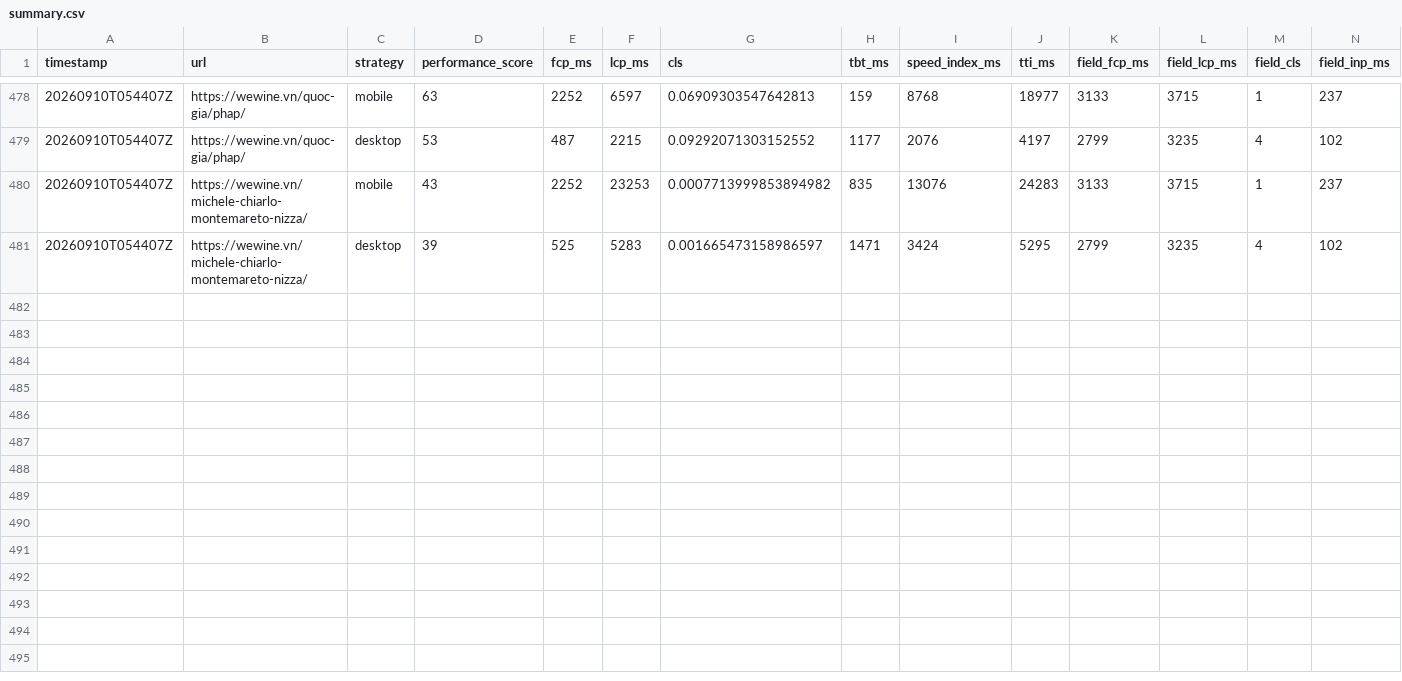
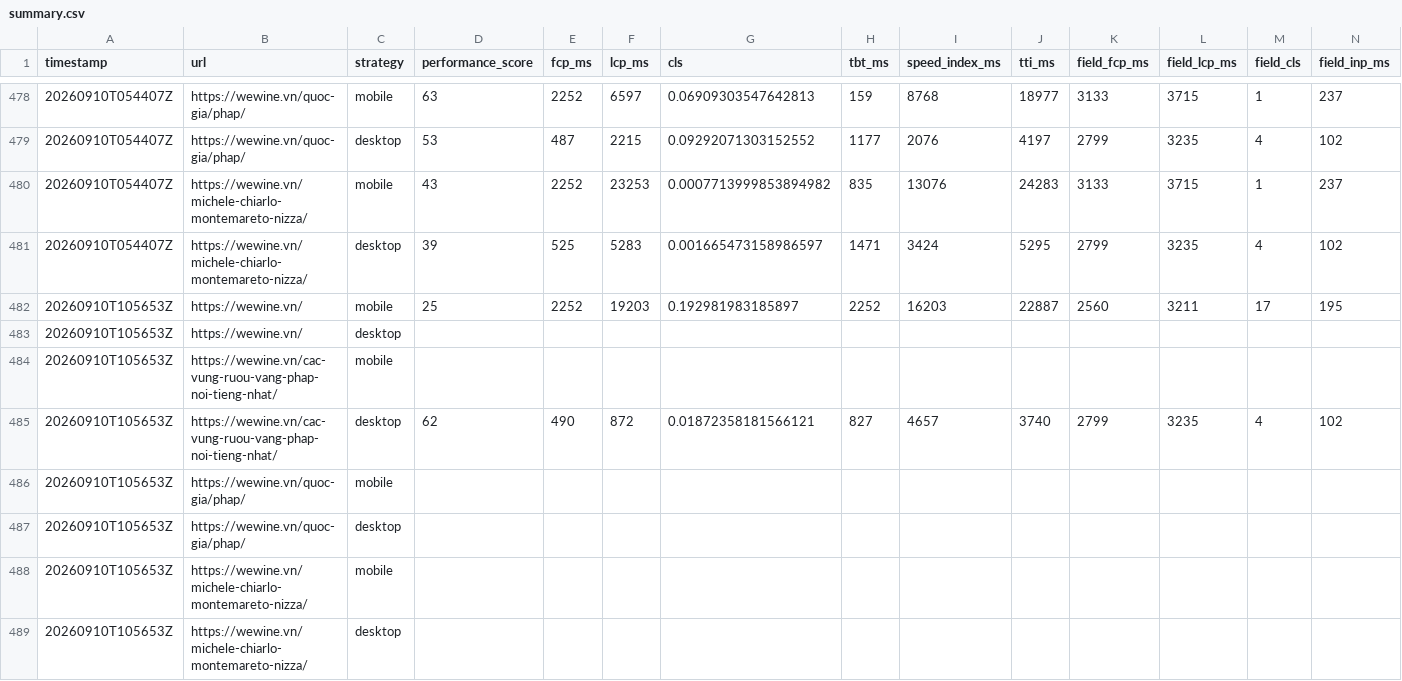
Before and after one commit to talabadao/pagespeed-monitor, a CSV file: Page Speed Insight/reports/summary.csv, drawn as a sheet; only a part is shown, gaps mark what is left out; rows hold the shown columns only; the diff names each change by its address in the sheet, - before the commit and + after, or states it on an @@ line.

```diff
--- a/Page Speed Insight/reports/summary.csv
+++ b/Page Speed Insight/reports/summary.csv
+row 482: 20260910T105653Z | https://wewine.vn/ | mobile | 25 | 2252 | 19203 | 0.192981983185897 | 2252 | 16203 | 22887 | 2560 | 3211 | 17 | 195
+row 483: 20260910T105653Z | https://wewine.vn/ | desktop
+row 484: 20260910T105653Z | https://wewine.vn/cac-vung-ruou-vang-phap-noi-tieng-nhat/ | mobile
+row 485: 20260910T105653Z | https://wewine.vn/cac-vung-ruou-vang-phap-noi-tieng-nhat/ | desktop | 62 | 490 | 872 | 0.01872358181566121 | 827 | 4657 | 3740 | 2799 | 3235 | 4 | 102
+row 486: 20260910T105653Z | https://wewine.vn/quoc-gia/phap/ | mobile
+row 487: 20260910T105653Z | https://wewine.vn/quoc-gia/phap/ | desktop
+row 488: 20260910T105653Z | https://wewine.vn/michele-chiarlo-montemareto-nizza/ | mobile
+row 489: 20260910T105653Z | https://wewine.vn/michele-chiarlo-montemareto-nizza/ | desktop
```
Also changed, not shown: 2 other files.
